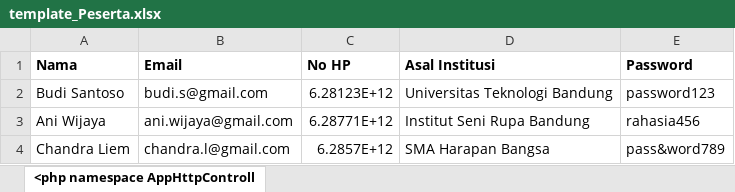
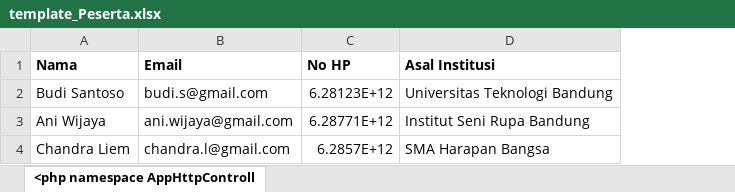
Before and after one commit to Ryusaaa/Project-Certificate-Backend, an Excel workbook: public/template/template_Peserta.xlsx, sheet <php namespace AppHttpControll, drawn as a sheet; values as stored, in another font and other column widths than the file's, no borders; charts and pictures not drawn; the diff names each change by its address in the sheet, - before the commit and + after, or states it on an @@ line.

Commit message:
feat: merchant id for each table, delete: row password for import user from excel

```diff
--- a/public/template/template_Peserta.xlsx (sheet <php namespace AppHttpControll)
+++ b/public/template/template_Peserta.xlsx (sheet <php namespace AppHttpControll)
-column E (Password), rows 2-4: password123 | rahasia456 | pass&word789
```
Also changed, not shown: 4 other files.
